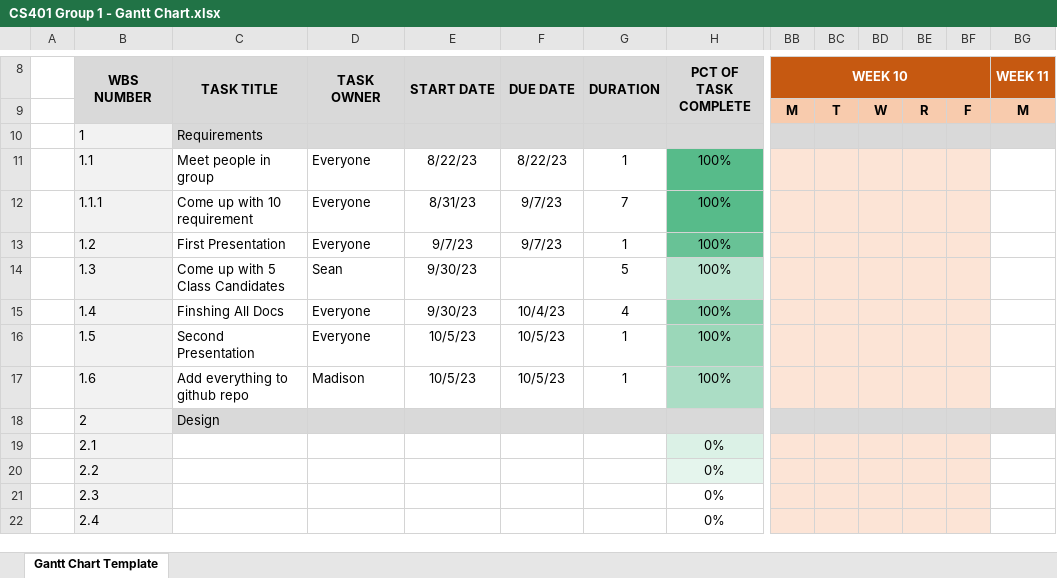
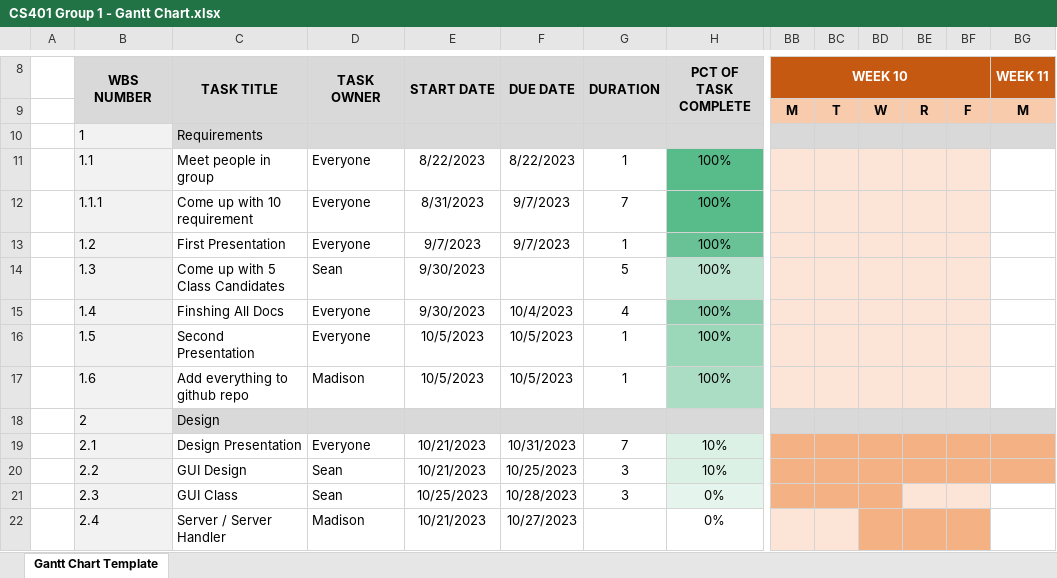
Before and after one commit to R3r3zzed/Comms-Project, an Excel workbook: Requirements/CS401 Group 1 - Gantt Chart.xlsx, sheet Gantt Chart Template, drawn as a sheet; only a part is shown, gaps mark what is left out; values as stored, in another font and other column widths than the file's, no borders; conditional formats not drawn; the diff covers the shown part only; the diff names each change by its address in the sheet, - before the commit and + after, or states it on an @@ line.

Commit message:
New meetingMinutes and adding to the Gantt Chart

```diff
--- a/Requirements/CS401 Group 1 - Gantt Chart.xlsx (sheet Gantt Chart Template)
+++ b/Requirements/CS401 Group 1 - Gantt Chart.xlsx (sheet Gantt Chart Template)
-E11 (START DATE): 8/22/23
+E11 (START DATE): 8/22/2023
-F11 (DUE DATE): 8/22/23
+F11 (DUE DATE): 8/22/2023
-E12 (START DATE): 8/31/23
+E12 (START DATE): 8/31/2023
-F12:F13 (DUE DATE): 9/7/23
+F12:F13 (DUE DATE): 9/7/2023
-E13 (START DATE): 9/7/23
+E13 (START DATE): 9/7/2023
-E14:E15 (START DATE): 9/30/23
+E14:E15 (START DATE): 9/30/2023
-F15 (DUE DATE): 10/4/23
+F15 (DUE DATE): 10/4/2023
-E16:E17 (START DATE): 10/5/23
+E16:E17 (START DATE): 10/5/2023
-F16:F17 (DUE DATE): 10/5/23
+F16:F17 (DUE DATE): 10/5/2023
-C19 (TASK TITLE): (empty)
+C19 (TASK TITLE): Design Presentation
-D19 (TASK OWNER): (empty)
+D19 (TASK OWNER): Everyone
-E19:E20 (START DATE): (empty)
+E19:E20 (START DATE): 10/21/2023
-F19 (DUE DATE): (empty)
+F19 (DUE DATE): 10/31/2023
-G19 (DURATION): (empty)
+G19 (DURATION): 7
-H19:H20 (PCT OF TASK COMPLETE): 0%
+H19:H20 (PCT OF TASK COMPLETE): 10%
-BB19:BF20 fill: #FCE4D6
+BB19:BF20 fill: #F4B183
-BG19:BG20 fill: none
+BG19:BG20 fill: #F4B183
-C20 (TASK TITLE): (empty)
+C20 (TASK TITLE): GUI Design
-D20:D21 (TASK OWNER): (empty)
+D20:D21 (TASK OWNER): Sean
-F20 (DUE DATE): (empty)
+F20 (DUE DATE): 10/25/2023
-G20:G21 (DURATION): (empty)
+G20:G21 (DURATION): 3
-C21 (TASK TITLE): (empty)
+C21 (TASK TITLE): GUI Class
-E21 (START DATE): (empty)
+E21 (START DATE): 10/25/2023
-F21 (DUE DATE): (empty)
+F21 (DUE DATE): 10/28/2023
-H21 fill: none
+H21 fill: #E5F5ED
-BB21:BD21 fill: #FCE4D6
+BB21:BD21 fill: #F4B183
-C22 (TASK TITLE): (empty)
+C22 (TASK TITLE): Server / Server Handler
-D22 (TASK OWNER): (empty)
+D22 (TASK OWNER): Madison
-E22 (START DATE): (empty)
+E22 (START DATE): 10/21/2023
-F22 (DUE DATE): (empty)
+F22 (DUE DATE): 10/27/2023
-BD22:BF22 fill: #FCE4D6
+BD22:BF22 fill: #F4B183
```
Also changed, not shown: 2 added rows, 4 edited cells and cell formats elsewhere in this sheet, Requirements/Group 1 Meeting Minutes.xlsx.
